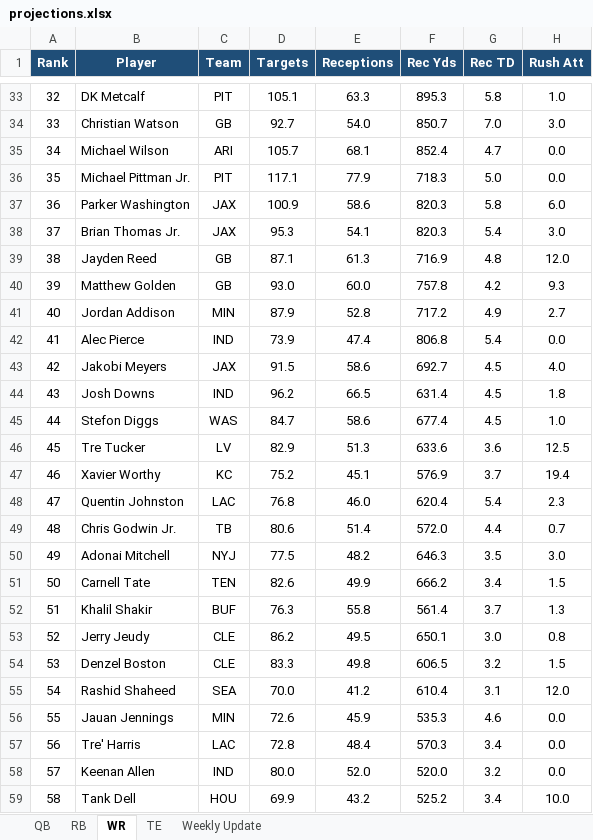
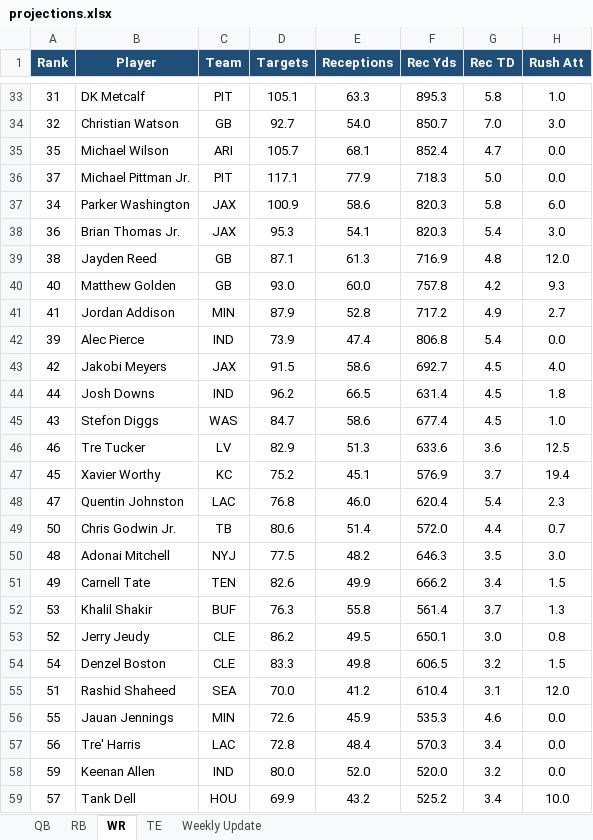
Before and after one commit to rdamato720/lineupbeat, an Excel workbook: data/projections.xlsx, sheet WR, drawn as a sheet; only a part is shown, gaps mark what is left out; values as stored, in another font and other column widths than the file's, no borders; table styles not drawn; the diff covers the shown part only; the diff names each change by its address in the sheet, - before the commit and + after, or states it on an @@ line.

```diff
--- a/data/projections.xlsx (sheet WR)
+++ b/data/projections.xlsx (sheet WR)
-A33 (Rank): 32
+A33 (Rank): 31
-A34 (Rank): 33
+A34 (Rank): 32
-A35 (Rank): 34
+A35 (Rank): 35
-A36 (Rank): 35
+A36 (Rank): 37
-A37 (Rank): 36
+A37 (Rank): 34
-A38 (Rank): 37
+A38 (Rank): 36
-A40 (Rank): 39
+A40 (Rank): 40
-A41 (Rank): 40
+A41 (Rank): 41
-A42 (Rank): 41
+A42 (Rank): 39
-A44 (Rank): 43
+A44 (Rank): 44
-A45 (Rank): 44
+A45 (Rank): 43
-A46 (Rank): 45
+A46 (Rank): 46
-A47 (Rank): 46
+A47 (Rank): 45
-A49 (Rank): 48
+A49 (Rank): 50
-A50 (Rank): 49
+A50 (Rank): 48
-A51 (Rank): 50
+A51 (Rank): 49
-A52 (Rank): 51
+A52 (Rank): 53
-A54 (Rank): 53
+A54 (Rank): 54
-A55 (Rank): 54
+A55 (Rank): 51
-A58 (Rank): 57
+A58 (Rank): 59
-A59 (Rank): 58
+A59 (Rank): 57
```
Also changed, not shown: 3 added rows, 3 removed rows and 184 edited cells elsewhere in this sheet, sheet Weekly Update, 6 other files.
